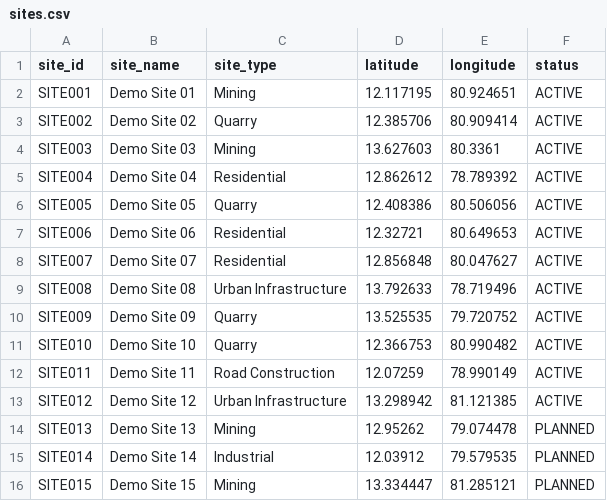
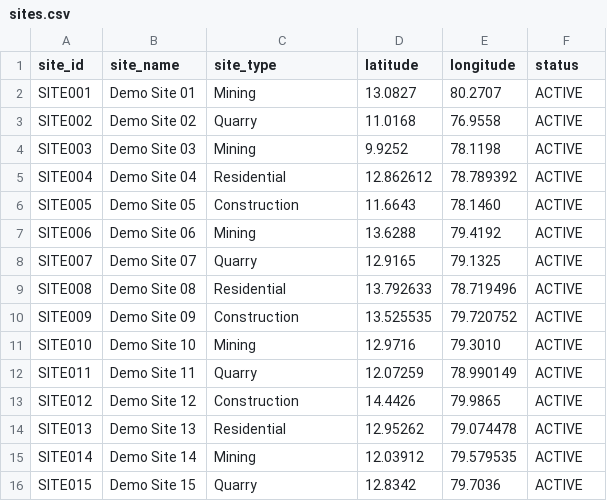
Before and after one commit to rakshita-gopi/FleetVision, a CSV file: cat_smart_rental_dataset/sites.csv, drawn as a sheet.

```diff
--- a/cat_smart_rental_dataset/sites.csv
+++ b/cat_smart_rental_dataset/sites.csv
@@ -1,16 +1,16 @@
 site_id,site_name,site_type,latitude,longitude,status
-SITE001,Demo Site 01,Mining,12.117195,80.924651,ACTIVE
-SITE002,Demo Site 02,Quarry,12.385706,80.909414,ACTIVE
-SITE003,Demo Site 03,Mining,13.627603,80.3361,ACTIVE
+SITE001,Demo Site 01,Mining,13.0827,80.2707,ACTIVE
+SITE002,Demo Site 02,Quarry,11.0168,76.9558,ACTIVE
+SITE003,Demo Site 03,Mining,9.9252,78.1198,ACTIVE
 SITE004,Demo Site 04,Residential,12.862612,78.789392,ACTIVE
-SITE005,Demo Site 05,Quarry,12.408386,80.506056,ACTIVE
-SITE006,Demo Site 06,Residential,12.32721,80.649653,ACTIVE
-SITE007,Demo Site 07,Residential,12.856848,80.047627,ACTIVE
-SITE008,Demo Site 08,Urban Infrastructure,13.792633,78.719496,ACTIVE
-SITE009,Demo Site 09,Quarry,13.525535,79.720752,ACTIVE
-SITE010,Demo Site 10,Quarry,12.366753,80.990482,ACTIVE
-SITE011,Demo Site 11,Road Construction,12.07259,78.990149,ACTIVE
-SITE012,Demo Site 12,Urban Infrastructure,13.298942,81.121385,ACTIVE
-SITE013,Demo Site 13,Mining,12.95262,79.074478,PLANNED
-SITE014,Demo Site 14,Industrial,12.03912,79.579535,PLANNED
-SITE015,Demo Site 15,Mining,13.334447,81.285121,PLANNED
+SITE005,Demo Site 05,Construction,11.6643,78.1460,ACTIVE
+SITE006,Demo Site 06,Mining,13.6288,79.4192,ACTIVE
+SITE007,Demo Site 07,Quarry,12.9165,79.1325,ACTIVE
+SITE008,Demo Site 08,Residential,13.792633,78.719496,ACTIVE
+SITE009,Demo Site 09,Construction,13.525535,79.720752,ACTIVE
+SITE010,Demo Site 10,Mining,12.9716,79.3010,ACTIVE
+SITE011,Demo Site 11,Quarry,12.07259,78.990149,ACTIVE
+SITE012,Demo Site 12,Construction,14.4426,79.9865,ACTIVE
+SITE013,Demo Site 13,Residential,12.95262,79.074478,ACTIVE
+SITE014,Demo Site 14,Mining,12.03912,79.579535,ACTIVE
+SITE015,Demo Site 15,Quarry,12.8342,79.7036,ACTIVE
```
Also changed, not shown: cat_smart_rental_dataset/equipment.csv, 50 other files.
